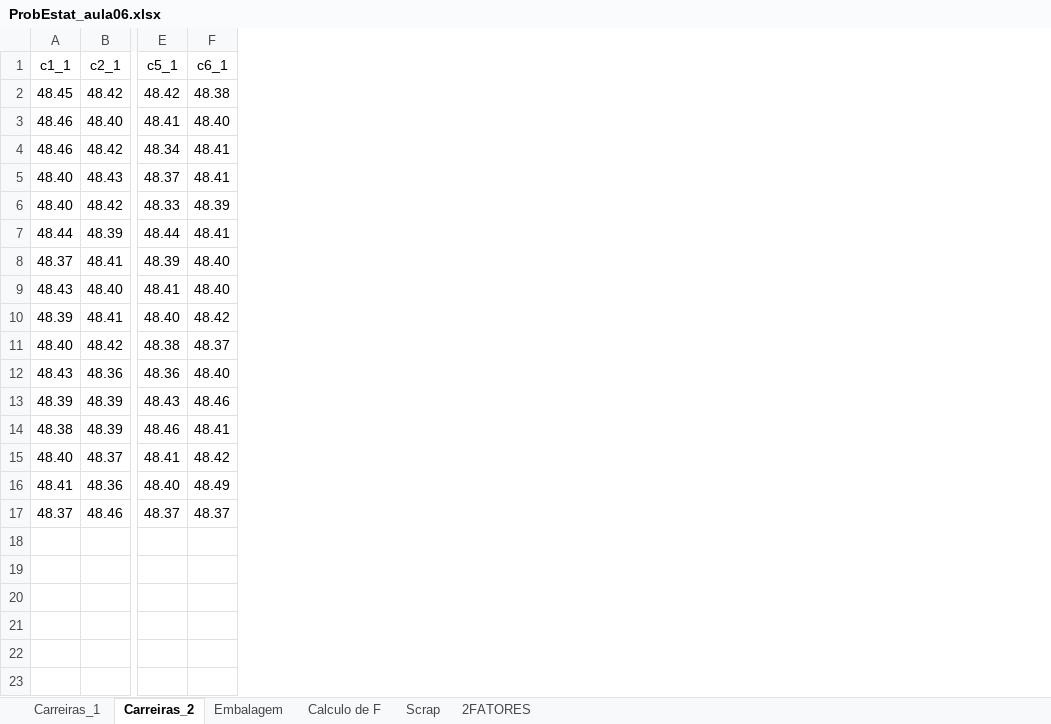
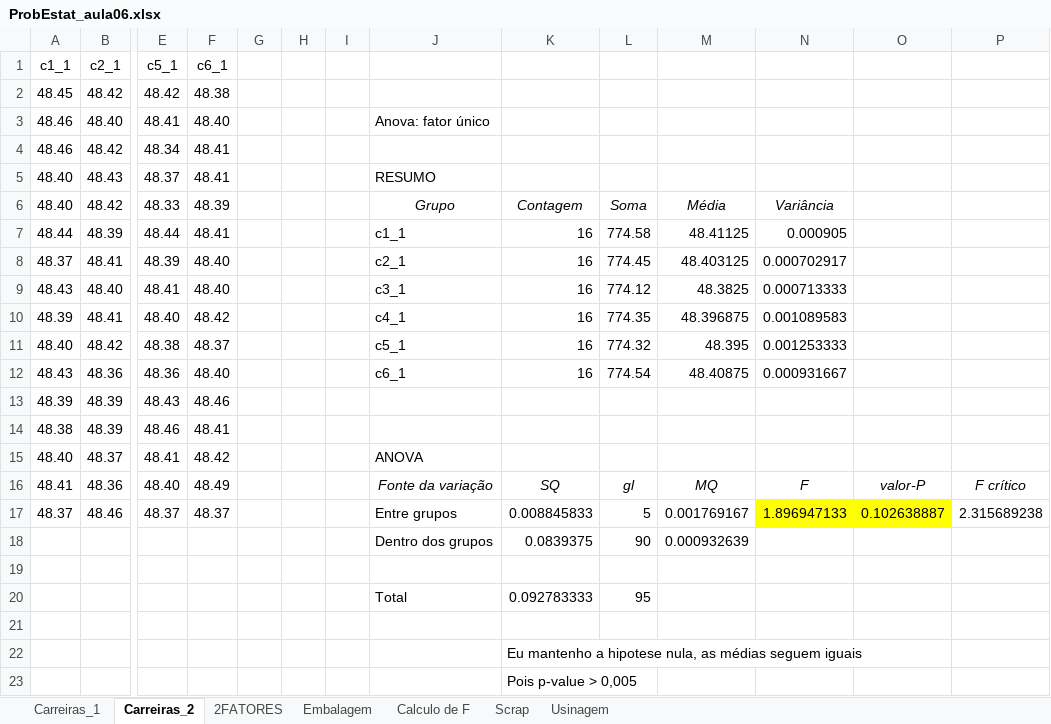
Before and after one commit to andrevpc/probability-and-statistics-II, an Excel workbook: ProbEstat_aula06.xlsx, sheet Carreiras_2, drawn as a sheet; only a part is shown, gaps mark what is left out; values as stored, in another font and other column widths than the file's, no borders; rows hold the shown columns only; the diff names each change by its address in the sheet, - before the commit and + after, or states it on an @@ line.

```diff
--- a/ProbEstat_aula06.xlsx (sheet Carreiras_2)
+++ b/ProbEstat_aula06.xlsx (sheet Carreiras_2)
+sheet tab: Usinagem
@@ sheet tab order changed: Carreiras_1 | Carreiras_2 | 2FATORES | Embalagem | Calculo de F | Scrap | Usinagem @@
+column G, empty
+column H, empty
+column I, empty
+column J, rows 3-17: Anova: fator único |  | RESUMO | Grupo | c1_1 | c2_1 | c3_1 | c4_1 | c5_1 | c6_1 |  |  | ANOVA | Fonte da variação | Entre grupos
+column K, rows 6-17: Contagem | 16 | 16 | 16 | 16 | 16 | 16 |  |  |  | SQ | 0.008845833
+column L, rows 6-17: Soma | 774.58 | 774.45 | 774.12 | 774.35 | 774.32 | 774.54 |  |  |  | gl | 5
+column M, rows 6-17: Média | 48.41125 | 48.403125 | 48.3825 | 48.396875 | 48.395 | 48.40875 |  |  |  | MQ | 0.001769167
+column N, rows 6-17: Variância | 0.000905 | 0.000702917 | 0.000713333 | 0.001089583 | 0.001253333 | 0.000931667 |  |  |  | F | 1.896947133
+column O, rows 16-17: valor-P | 0.102638887
+column P, rows 16-17: F crítico | 2.315689238
+row 18:  |  |  |  |  |  |  | Dentro dos grupos | 0.0839375 | 90 | 0.000932639
+row 19: (empty)
+row 20:  |  |  |  |  |  |  | Total | 0.092783333 | 95
+row 21: (empty)
+row 22:  |  |  |  |  |  |  |  | Eu mantenho a hipotese nula, as médias seguem iguais
+row 23:  |  |  |  |  |  |  |  | Pois p-value > 0,005
```
Also changed, not shown: sheet 2FATORES, sheet Carreiras_1.
